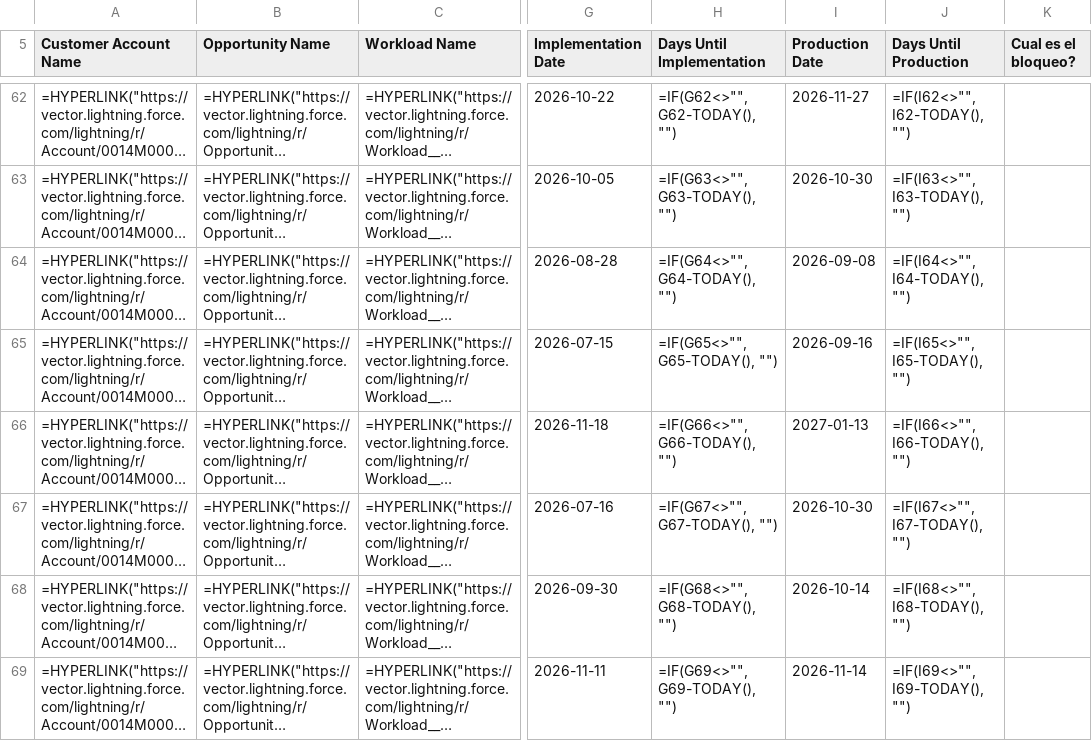
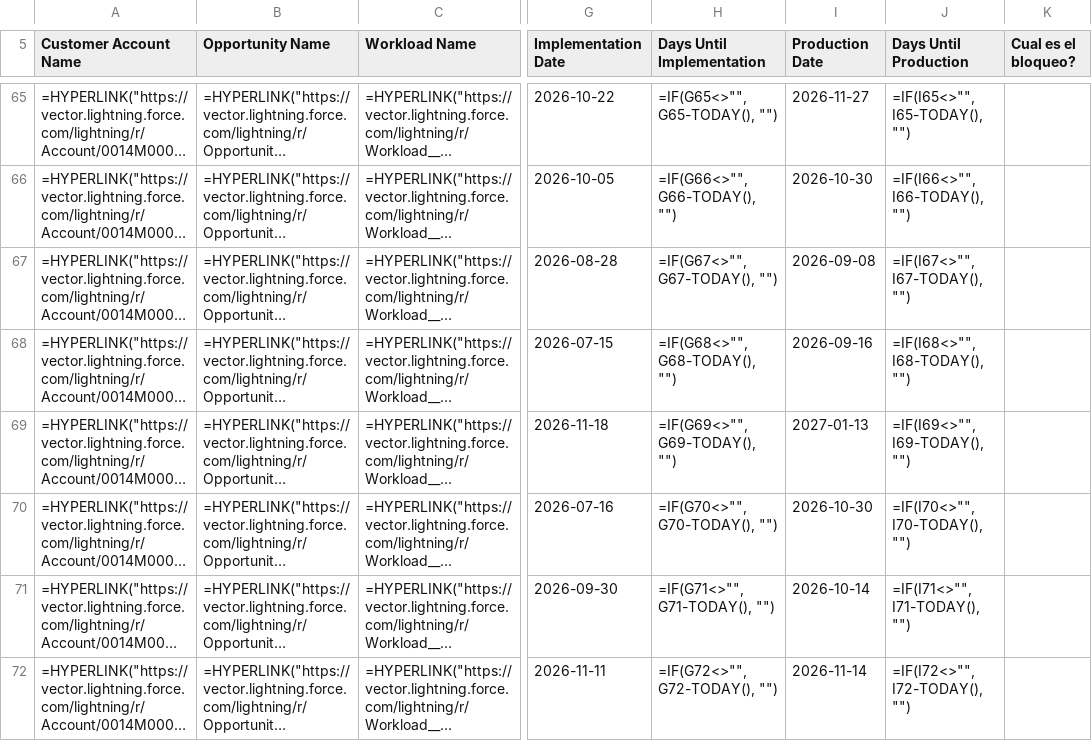
Before and after one commit to oliverhartley/Decks_My_Partners, a CSV file: fsr_decks_data/fpilon_followup.csv, drawn as a sheet; only a part is shown, gaps mark what is left out; long unchanged cells end in …; addresses are those after the commit; the diff covers the shown part only; the diff names each change by its address in the sheet, - before the commit and + after, or states it on an @@ line.

```diff
--- a/fsr_decks_data/fpilon_followup.csv
+++ b/fsr_decks_data/fpilon_followup.csv
-H65 (Days Until Implementation): =IF(G62<>"", G62-TODAY(), "")
+H65 (Days Until Implementation): =IF(G65<>"", G65-TODAY(), "")
-J65 (Days Until Production): =IF(I62<>"", I62-TODAY(), "")
+J65 (Days Until Production): =IF(I65<>"", I65-TODAY(), "")
-H66 (Days Until Implementation): =IF(G63<>"", G63-TODAY(), "")
+H66 (Days Until Implementation): =IF(G66<>"", G66-TODAY(), "")
-J66 (Days Until Production): =IF(I63<>"", I63-TODAY(), "")
+J66 (Days Until Production): =IF(I66<>"", I66-TODAY(), "")
-H67 (Days Until Implementation): =IF(G64<>"", G64-TODAY(), "")
+H67 (Days Until Implementation): =IF(G67<>"", G67-TODAY(), "")
-J67 (Days Until Production): =IF(I64<>"", I64-TODAY(), "")
+J67 (Days Until Production): =IF(I67<>"", I67-TODAY(), "")
-H68 (Days Until Implementation): =IF(G65<>"", G65-TODAY(), "")
+H68 (Days Until Implementation): =IF(G68<>"", G68-TODAY(), "")
-J68 (Days Until Production): =IF(I65<>"", I65-TODAY(), "")
+J68 (Days Until Production): =IF(I68<>"", I68-TODAY(), "")
-H69 (Days Until Implementation): =IF(G66<>"", G66-TODAY(), "")
+H69 (Days Until Implementation): =IF(G69<>"", G69-TODAY(), "")
-J69 (Days Until Production): =IF(I66<>"", I66-TODAY(), "")
+J69 (Days Until Production): =IF(I69<>"", I69-TODAY(), "")
-H70 (Days Until Implementation): =IF(G67<>"", G67-TODAY(), "")
+H70 (Days Until Implementation): =IF(G70<>"", G70-TODAY(), "")
-J70 (Days Until Production): =IF(I67<>"", I67-TODAY(), "")
+J70 (Days Until Production): =IF(I70<>"", I70-TODAY(), "")
-H71 (Days Until Implementation): =IF(G68<>"", G68-TODAY(), "")
+H71 (Days Until Implementation): =IF(G71<>"", G71-TODAY(), "")
-J71 (Days Until Production): =IF(I68<>"", I68-TODAY(), "")
+J71 (Days Until Production): =IF(I71<>"", I71-TODAY(), "")
-H72 (Days Until Implementation): =IF(G69<>"", G69-TODAY(), "")
+H72 (Days Until Implementation): =IF(G72<>"", G72-TODAY(), "")
-J72 (Days Until Production): =IF(I69<>"", I69-TODAY(), "")
+J72 (Days Until Production): =IF(I72<>"", I72-TODAY(), "")
```
Also changed, not shown: 3 added rows and 121 edited cells elsewhere in this file, fsr_decks_data/anagama_matchmaker.csv, fsr_decks_data/date_changes_1JbaDkmltkqu6aaAKRszEwVFRsJxUSCofCWUKtwcjAhs.csv, 48 other files.
